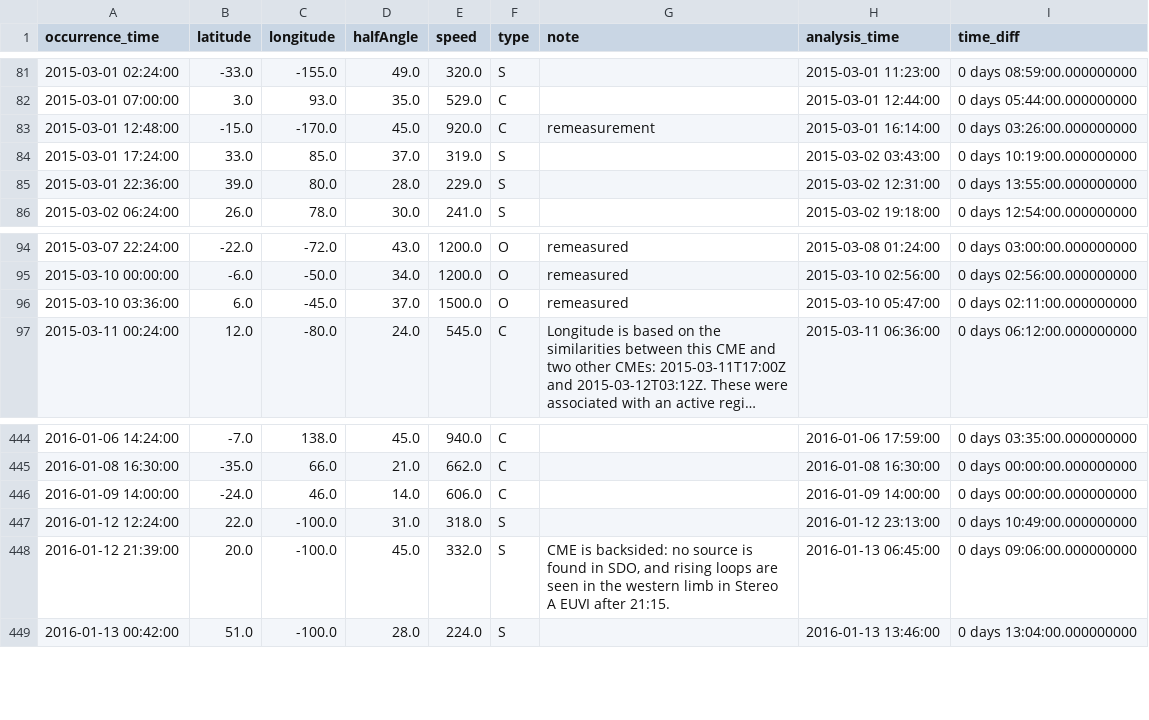
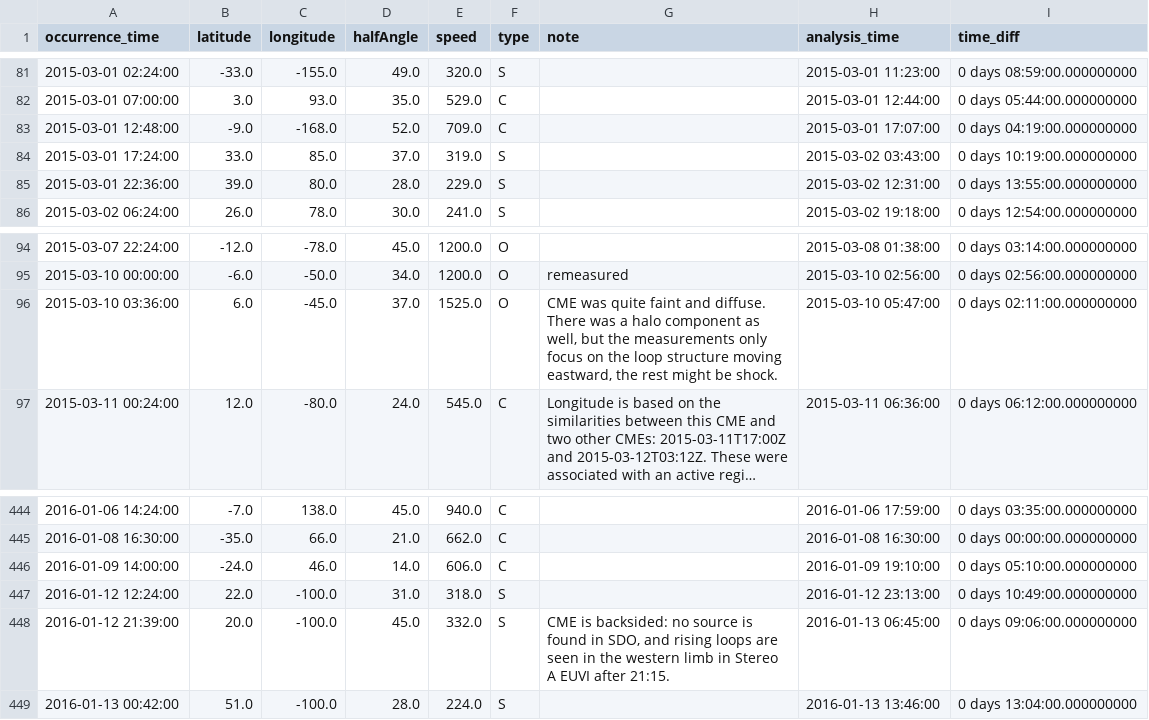
Before and after one commit to DavidBarnett0/data301_project, a CSV file: cmeanalysis.csv, drawn as a sheet; only a part is shown, gaps mark what is left out; long unchanged cells end in …; the diff covers the shown part only; the diff names each change by its address in the sheet, - before the commit and + after, or states it on an @@ line.

```diff
--- a/cmeanalysis.csv
+++ b/cmeanalysis.csv
-B83 (latitude): -15.0
+B83 (latitude): -9.0
-C83 (longitude): -170.0
+C83 (longitude): -168.0
-D83 (halfAngle): 45.0
+D83 (halfAngle): 52.0
-E83 (speed): 920.0
+E83 (speed): 709.0
-G83 (note): remeasurement
+G83 (note): (empty)
-H83 (analysis_time): 2015-03-01 16:14:00
+H83 (analysis_time): 2015-03-01 17:07:00
-I83 (time_diff): 0 days 03:26:00.000000000
+I83 (time_diff): 0 days 04:19:00.000000000
-B94 (latitude): -22.0
+B94 (latitude): -12.0
-C94 (longitude): -72.0
+C94 (longitude): -78.0
-D94 (halfAngle): 43.0
+D94 (halfAngle): 45.0
-G94 (note): remeasured
+G94 (note): (empty)
-H94 (analysis_time): 2015-03-08 01:24:00
+H94 (analysis_time): 2015-03-08 01:38:00
-I94 (time_diff): 0 days 03:00:00.000000000
+I94 (time_diff): 0 days 03:14:00.000000000
-E96 (speed): 1500.0
+E96 (speed): 1525.0
-G96 (note): remeasured
+G96 (note): CME was quite faint and diffuse. There was a halo component as well, but the measurements only focus on the loop structure moving eastward, the rest might be shock.
-H446 (analysis_time): 2016-01-09 14:00:00
+H446 (analysis_time): 2016-01-09 19:10:00
-I446 (time_diff): 0 days 00:00:00.000000000
+I446 (time_diff): 0 days 05:10:00.000000000
```
Also changed, not shown: 37 edited cells elsewhere in this file, cme.csv.
